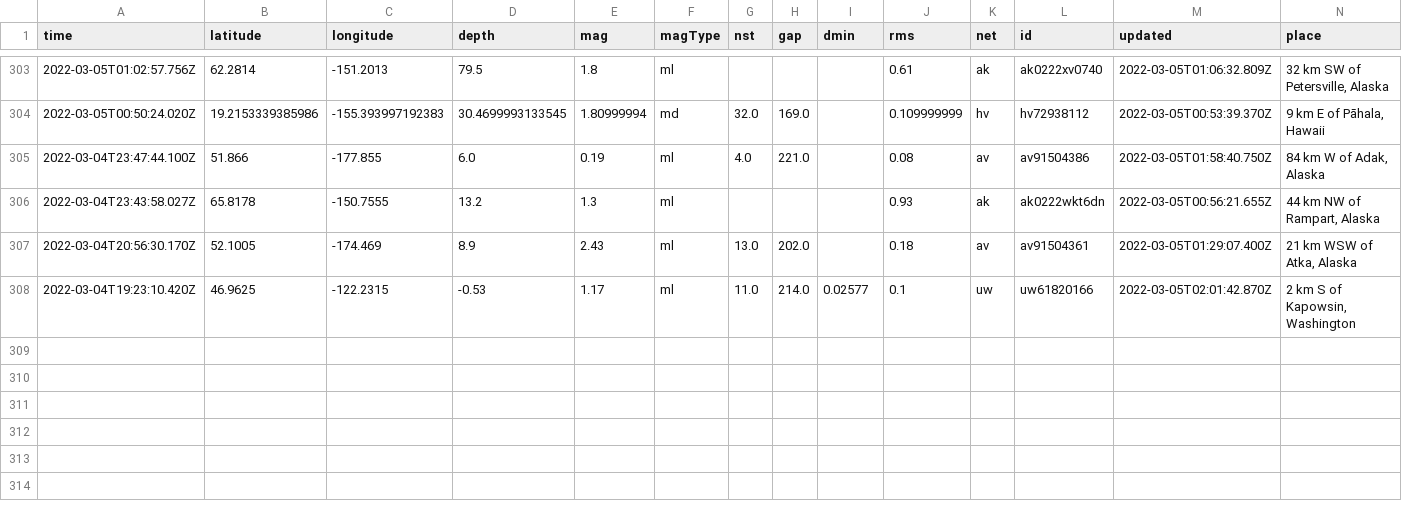
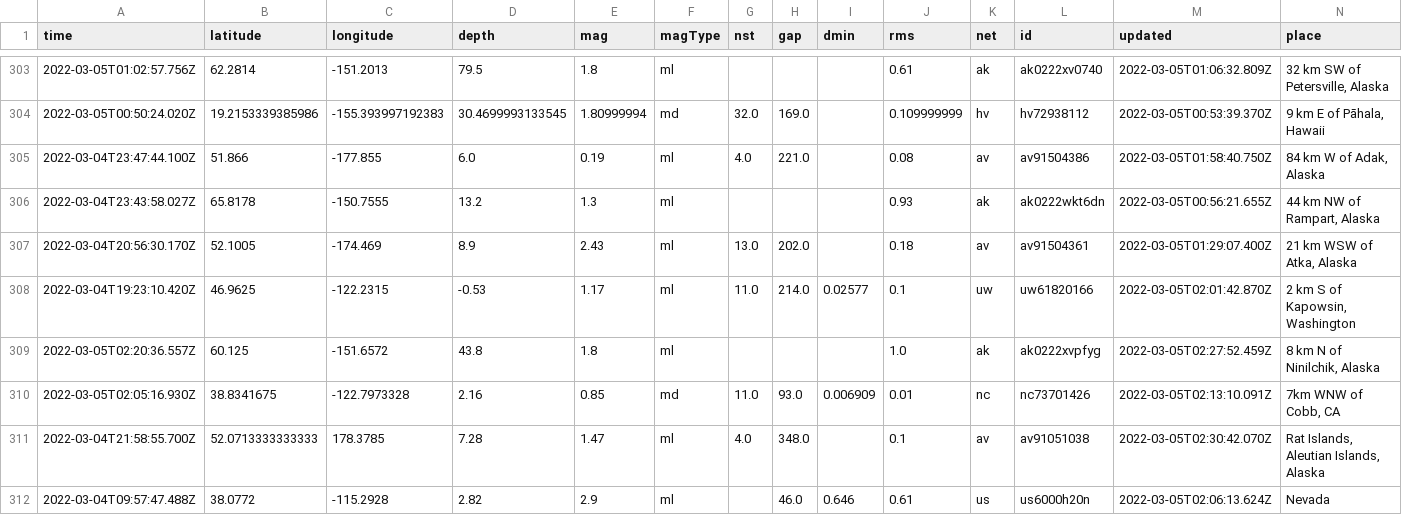
Before and after one commit to layurs/nicar22-githubaction, a CSV file: usgs_main.csv, drawn as a sheet; only a part is shown, gaps mark what is left out; rows hold the shown columns only; the diff names each change by its address in the sheet, - before the commit and + after, or states it on an @@ line.

```diff
--- a/usgs_main.csv
+++ b/usgs_main.csv
+row 309: 2022-03-05T02:20:36.557Z | 60.125 | -151.6572 | 43.8 | 1.8 | ml |  |  |  | 1.0 | ak | ak0222xvpfyg | 2022-03-05T02:27:52.459Z | 8 km N of Ninilchik, Alaska
+row 310: 2022-03-05T02:05:16.930Z | 38.8341675 | -122.7973328 | 2.16 | 0.85 | md | 11.0 | 93.0 | 0.006909 | 0.01 | nc | nc73701426 | 2022-03-05T02:13:10.091Z | 7km WNW of Cobb, CA
+row 311: 2022-03-04T21:58:55.700Z | 52.0713333333333 | 178.3785 | 7.28 | 1.47 | ml | 4.0 | 348.0 |  | 0.1 | av | av91051038 | 2022-03-05T02:30:42.070Z | Rat Islands, Aleutian Islands, Alaska
+row 312: 2022-03-04T09:57:47.488Z | 38.0772 | -115.2928 | 2.82 | 2.9 | ml |  | 46.0 | 0.646 | 0.61 | us | us6000h20n | 2022-03-05T02:06:13.624Z | Nevada
```
Also changed, not shown: usgs_current.csv.
